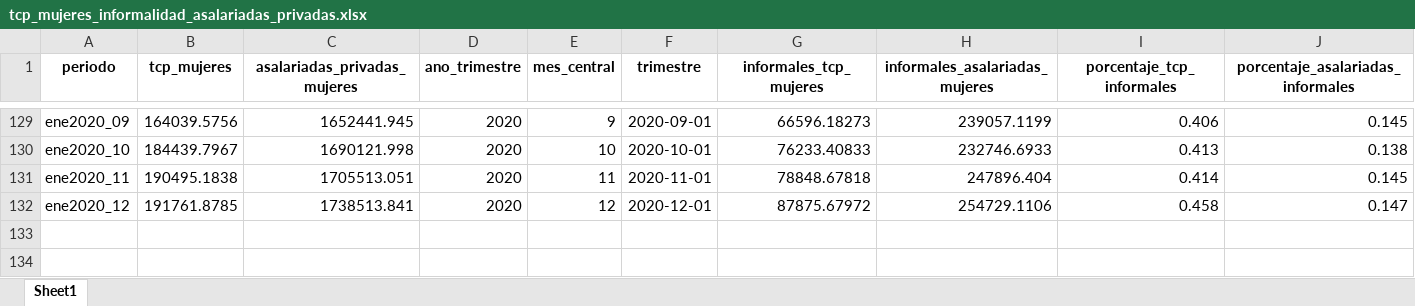
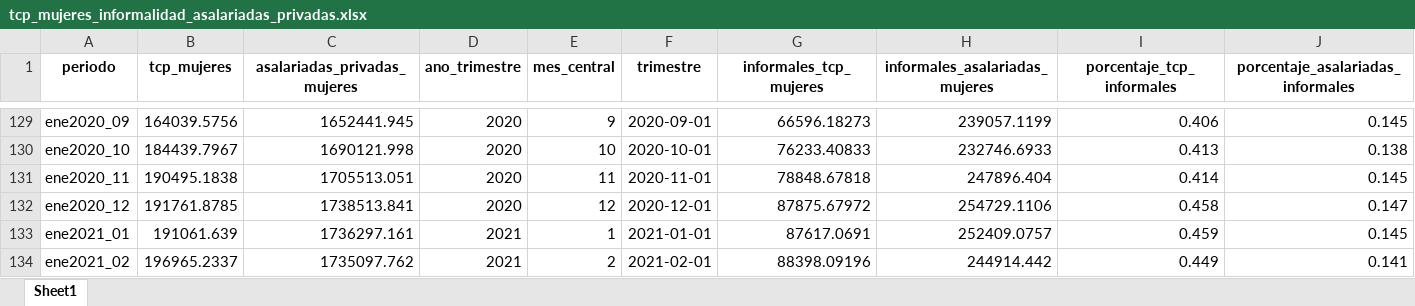
Before and after one commit to nicolasrattor/BOLETIN-EMPLEO-FESINTRACAP, an Excel workbook: Datos informalidad/Output/tcp_mujeres_informalidad_asalariadas_privadas.xlsx, sheet Sheet1, drawn as a sheet; only a part is shown, gaps mark what is left out; values as stored, in another font and other column widths than the file's, no borders; the diff names each change by its address in the sheet, - before the commit and + after, or states it on an @@ line.

```diff
--- a/Datos informalidad/Output/tcp_mujeres_informalidad_asalariadas_privadas.xlsx (sheet Sheet1)
+++ b/Datos informalidad/Output/tcp_mujeres_informalidad_asalariadas_privadas.xlsx (sheet Sheet1)
+row 133: ene2021_01 | 191061.639 | 1736297.161 | 2021 | 1 | 2021-01-01 | 87617.0691 | 252409.0757 | 0.459 | 0.145
+row 134: ene2021_02 | 196965.2337 | 1735097.762 | 2021 | 2 | 2021-02-01 | 88398.09196 | 244914.442 | 0.449 | 0.141
```
Also changed, not shown: Datos informalidad/Output/tcp_mujeres_informalidad.xlsx, 24 other files.
